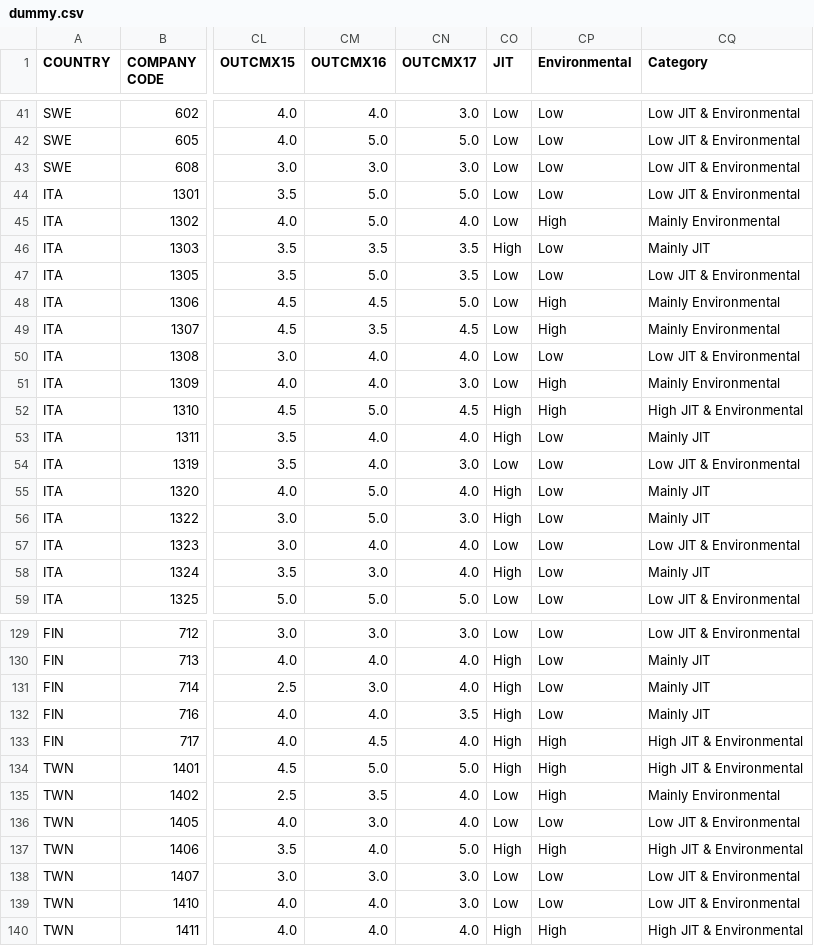
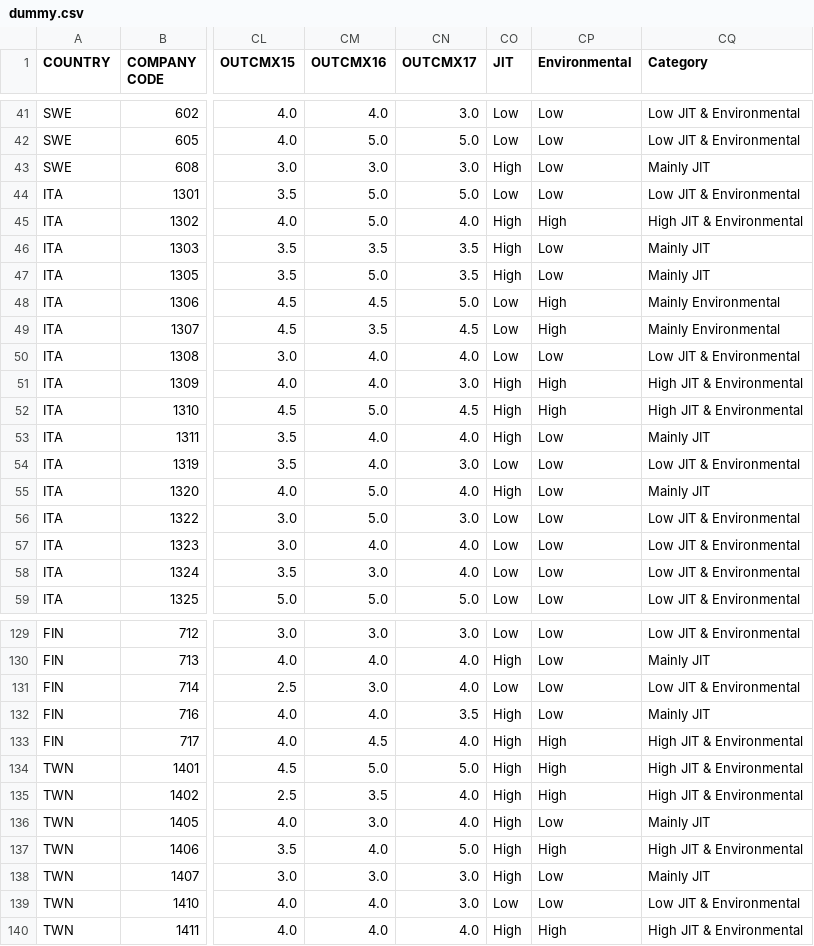
Before and after one commit to johnmalcolm/hpm, a CSV file: data/processed/dummy.csv, drawn as a sheet; only a part is shown, gaps mark what is left out; the diff covers the shown part only; the diff names each change by its address in the sheet, - before the commit and + after, or states it on an @@ line.

```diff
--- a/data/processed/dummy.csv
+++ b/data/processed/dummy.csv
-CO43 (JIT): Low
+CO43 (JIT): High
-CQ43 (Category): Low JIT & Environmental
+CQ43 (Category): Mainly JIT
-CO45 (JIT): Low
+CO45 (JIT): High
-CQ45 (Category): Mainly Environmental
+CQ45 (Category): High JIT & Environmental
-CO47 (JIT): Low
+CO47 (JIT): High
-CQ47 (Category): Low JIT & Environmental
+CQ47 (Category): Mainly JIT
-CO51 (JIT): Low
+CO51 (JIT): High
-CQ51 (Category): Mainly Environmental
+CQ51 (Category): High JIT & Environmental
-CO56 (JIT): High
+CO56 (JIT): Low
-CQ56 (Category): Mainly JIT
+CQ56 (Category): Low JIT & Environmental
-CO58 (JIT): High
+CO58 (JIT): Low
-CQ58 (Category): Mainly JIT
+CQ58 (Category): Low JIT & Environmental
-CO131 (JIT): High
+CO131 (JIT): Low
-CQ131 (Category): Mainly JIT
+CQ131 (Category): Low JIT & Environmental
-CO135:CO136 (JIT): Low
+CO135:CO136 (JIT): High
-CQ135 (Category): Mainly Environmental
+CQ135 (Category): High JIT & Environmental
-CQ136 (Category): Low JIT & Environmental
+CQ136 (Category): Mainly JIT
-CO138 (JIT): Low
+CO138 (JIT): High
-CQ138 (Category): Low JIT & Environmental
+CQ138 (Category): Mainly JIT
```
Also changed, not shown: 44 edited cells elsewhere in this file, data/processed/mean_perf.csv, 20 other files.
